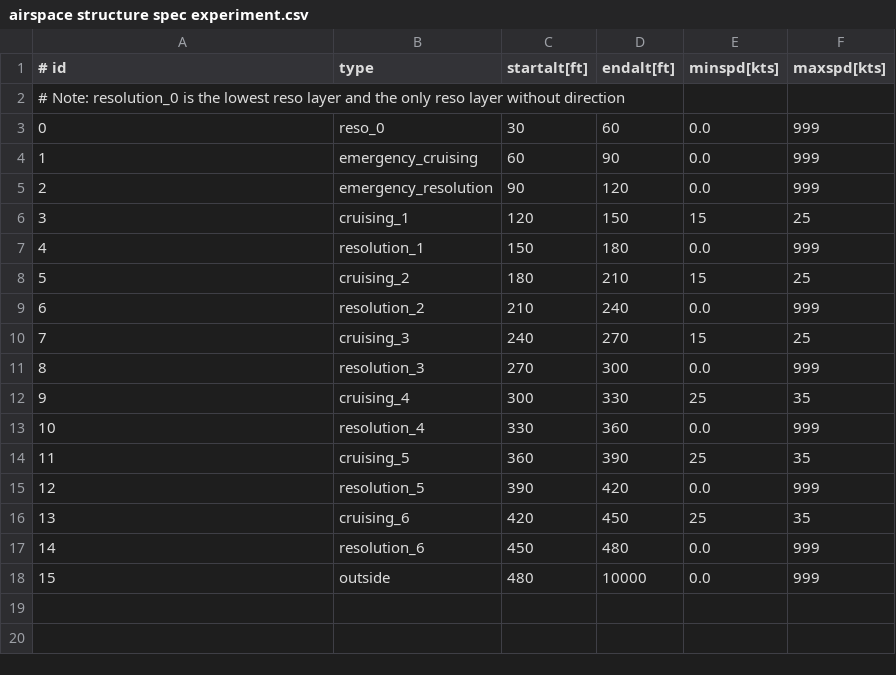
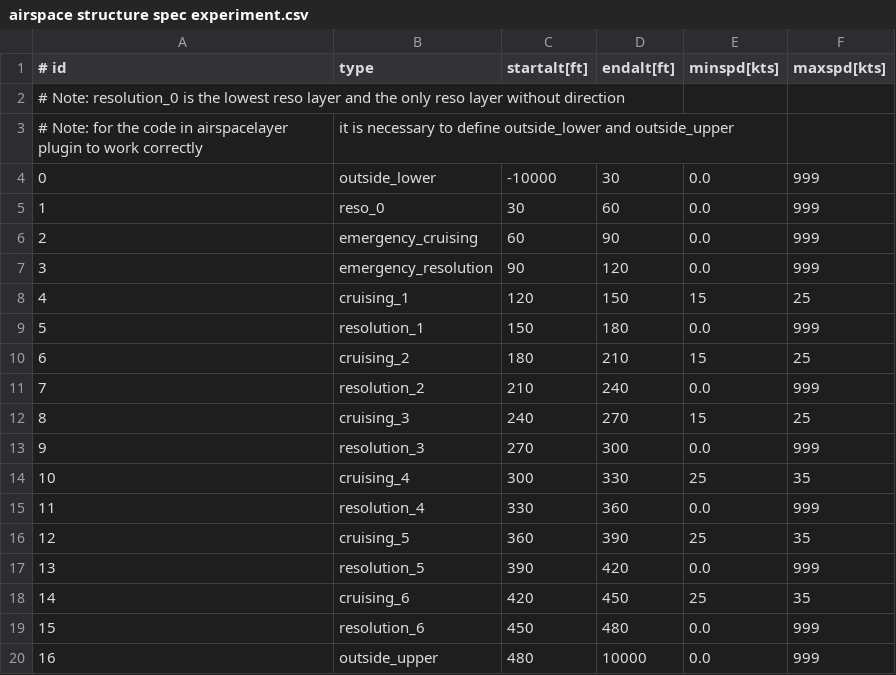
Before and after one commit to Metropolis-2/bluesky, a CSV file: plugins/m2/airspace structure spec experiment.csv, drawn as a sheet; addresses are those after the commit; the diff names each change by its address in the sheet, - before the commit and + after, or states it on an @@ line.

Commit message:
fixed reso5 and airspacelayer

```diff
--- a/plugins/m2/airspace structure spec experiment.csv
+++ b/plugins/m2/airspace structure spec experiment.csv
+row 3: # Note: for the code in airspacelayer plugin to work correctly | it is necessary to define outside_lower and outside_upper
+row 4: 0 | outside_lower | -10000 | 30 | 0.0 | 999
@@ column A (# id) renumbered from row 5 down @@
-B20 (type): outside
+B20 (type): outside_upper
```
Also changed, not shown: 5 other files.
